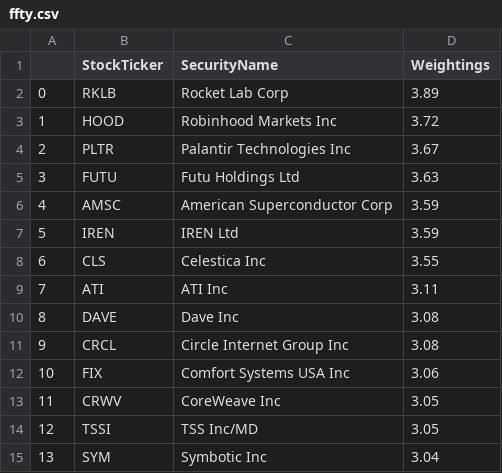
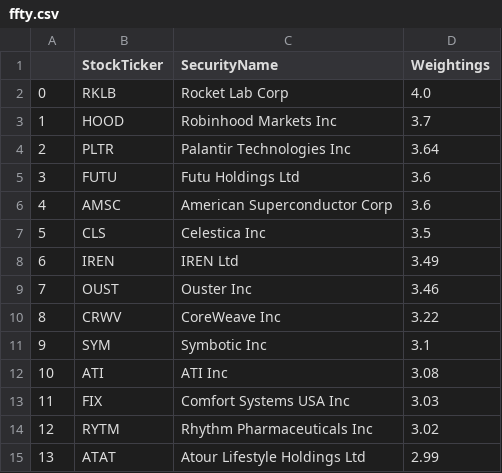
Before and after one commit to major/ffty-etf, a CSV file: ffty.csv, drawn as a sheet; only a part is shown; the diff covers the shown part only.

Commit message:
Updating ETF data: Wed Jul 16 01:53:24 UTC 2025

```diff
--- a/ffty.csv
+++ b/ffty.csv
@@ -1,15 +1,15 @@
 ,StockTicker,SecurityName,Weightings
-0,RKLB,Rocket Lab Corp,3.89
-1,HOOD,Robinhood Markets Inc,3.72
-2,PLTR,Palantir Technologies Inc,3.67
-3,FUTU,Futu Holdings Ltd,3.63
-4,AMSC,American Superconductor Corp,3.59
-5,IREN,IREN Ltd,3.59
-6,CLS,Celestica Inc,3.55
-7,ATI,ATI Inc,3.11
-8,DAVE,Dave Inc,3.08
-9,CRCL,Circle Internet Group Inc,3.08
-10,FIX,Comfort Systems USA Inc,3.06
-11,CRWV,CoreWeave Inc,3.05
-12,TSSI,TSS Inc/MD,3.05
-13,SYM,Symbotic Inc,3.04
+0,RKLB,Rocket Lab Corp,4.0
+1,HOOD,Robinhood Markets Inc,3.7
+2,PLTR,Palantir Technologies Inc,3.64
+3,FUTU,Futu Holdings Ltd,3.6
+4,AMSC,American Superconductor Corp,3.6
+5,CLS,Celestica Inc,3.5
+6,IREN,IREN Ltd,3.49
+7,OUST,Ouster Inc,3.46
+8,CRWV,CoreWeave Inc,3.22
+9,SYM,Symbotic Inc,3.1
+10,ATI,ATI Inc,3.08
+11,FIX,Comfort Systems USA Inc,3.03
+12,RYTM,Rhythm Pharmaceuticals Inc,3.02
+13,ATAT,Atour Lifestyle Holdings Ltd,2.99
```
Also changed, not shown: 71 edited cells elsewhere in this file, 2 other files.
